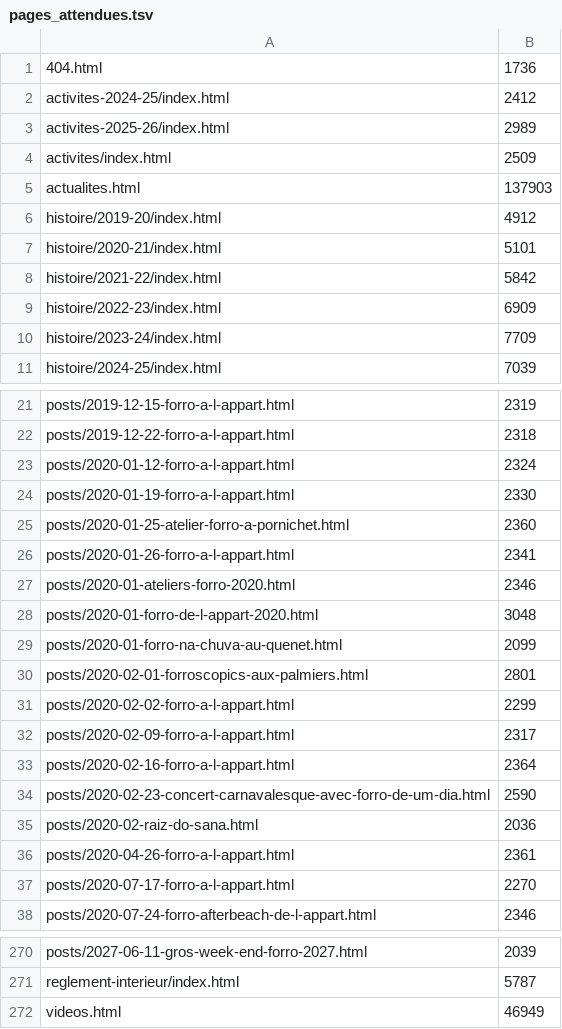
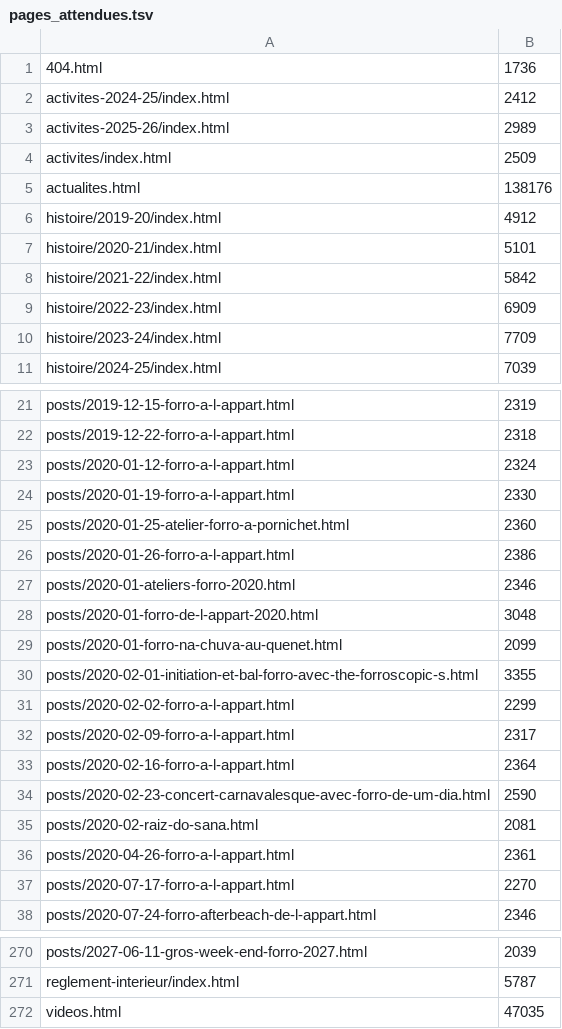
Before and after one commit to goldopuk/lespiedsontdesoreilles, a TSV file: tools/pages_attendues.tsv, drawn as a sheet; only a part is shown, gaps mark what is left out.

```diff
--- a/tools/pages_attendues.tsv
+++ b/tools/pages_attendues.tsv
@@ -4,3 +4,3 @@ activites-2025-26/index.html	2989
 activites/index.html	2509
-actualites.html	137903
+actualites.html	138176
 histoire/2019-20/index.html	4912
@@ -25,3 +25,3 @@ posts/2020-01-19-forro-a-l-appart.html	2330
 posts/2020-01-25-atelier-forro-a-pornichet.html	2360
-posts/2020-01-26-forro-a-l-appart.html	2341
+posts/2020-01-26-forro-a-l-appart.html	2386
 posts/2020-01-ateliers-forro-2020.html	2346
@@ -29,3 +29,3 @@ posts/2020-01-forro-de-l-appart-2020.html	3048
 posts/2020-01-forro-na-chuva-au-quenet.html	2099
-posts/2020-02-01-forroscopics-aux-palmiers.html	2801
+posts/2020-02-01-initiation-et-bal-forro-avec-the-forroscopic-s.html	3355
 posts/2020-02-02-forro-a-l-appart.html	2299
@@ -34,3 +34,3 @@ posts/2020-02-16-forro-a-l-appart.html	2364
 posts/2020-02-23-concert-carnavalesque-avec-forro-de-um-dia.html	2590
-posts/2020-02-raiz-do-sana.html	2036
+posts/2020-02-raiz-do-sana.html	2081
 posts/2020-04-26-forro-a-l-appart.html	2361
@@ -271,2 +271,2 @@ posts/2027-06-11-gros-week-end-forro-2027.html	2039
 reglement-interieur/index.html	5787
-videos.html	46949
+videos.html	47035
```
Also changed, not shown: 11 other files.
